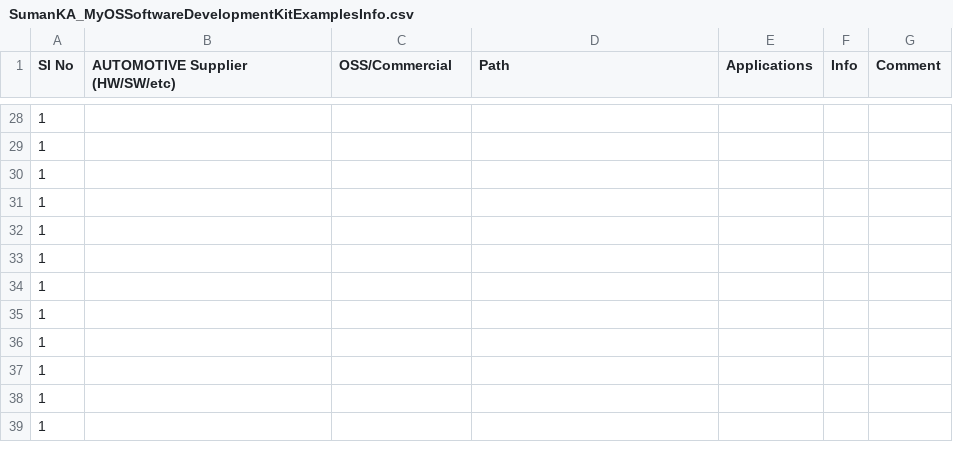
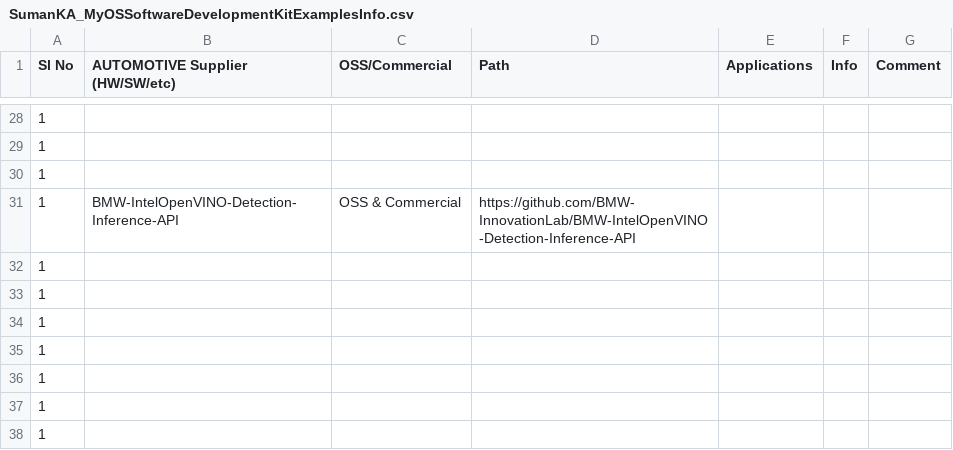
Before and after one commit to suman-komarla-adinarayana-aitpa9662r/SumanKA_MyOSSoftwareDevelopmentKitExamplesInfo, a CSV file: SumanKA_MyOSSoftwareDevelopmentKitExamplesInfo.csv, drawn as a sheet; only a part is shown, gaps mark what is left out; the shorter side is filled out with more unchanged rows; removed rows and columns are numbered as before the commit, all else as after; the diff names each change by its address in the sheet, - before the commit and + after, or states it on an @@ line.

Commit message:
Update SumanKA_MyOSSoftwareDevelopmentKitExamplesInfo.csv

```diff
--- a/SumanKA_MyOSSoftwareDevelopmentKitExamplesInfo.csv
+++ b/SumanKA_MyOSSoftwareDevelopmentKitExamplesInfo.csv
-row 31: 1
+row 31: 1 | BMW-IntelOpenVINO-Detection-Inference-API | OSS & Commercial | https://github.com/BMW-InnovationLab/BMW-IntelOpenVINO-Detection-Inference-API
```
